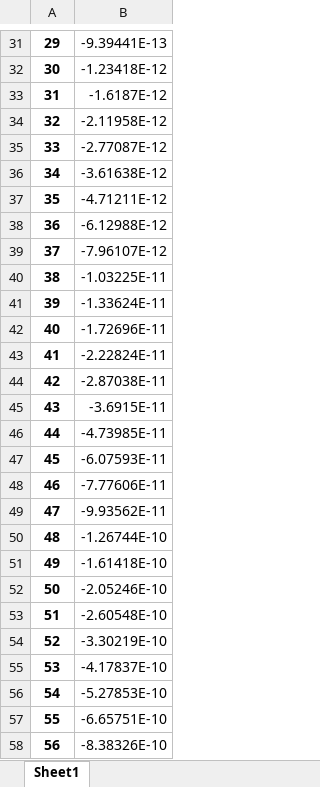
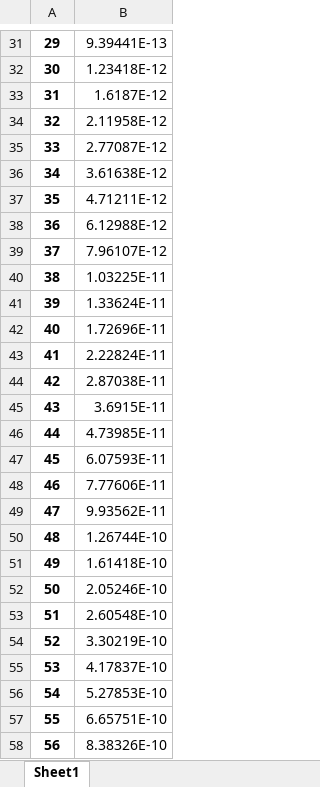
Before and after one commit to mississippi1/hebrew_uni_project, an Excel workbook: relaxsation_method_numeric_execrsise/potential_data.xlsx, sheet Sheet1, drawn as a sheet; only a part is shown, gaps mark what is left out; values as stored, in another font and other column widths than the file's, no borders; the diff covers the shown part only; the diff names each change by its address in the sheet, - before the commit and + after, or states it on an @@ line.

```diff
--- a/relaxsation_method_numeric_execrsise/potential_data.xlsx (sheet Sheet1)
+++ b/relaxsation_method_numeric_execrsise/potential_data.xlsx (sheet Sheet1)
-B31: -9.39441E-13
+B31: 9.39441E-13
-B32: -1.23418E-12
+B32: 1.23418E-12
-B33: -1.6187E-12
+B33: 1.6187E-12
-B34: -2.11958E-12
+B34: 2.11958E-12
-B35: -2.77087E-12
+B35: 2.77087E-12
-B36: -3.61638E-12
+B36: 3.61638E-12
-B37: -4.71211E-12
+B37: 4.71211E-12
-B38: -6.12988E-12
+B38: 6.12988E-12
-B39: -7.96107E-12
+B39: 7.96107E-12
-B40: -1.03225E-11
+B40: 1.03225E-11
-B41: -1.33624E-11
+B41: 1.33624E-11
-B42: -1.72696E-11
+B42: 1.72696E-11
-B43: -2.22824E-11
+B43: 2.22824E-11
-B44: -2.87038E-11
+B44: 2.87038E-11
-B45: -3.6915E-11
+B45: 3.6915E-11
-B46: -4.73985E-11
+B46: 4.73985E-11
-B47: -6.07593E-11
+B47: 6.07593E-11
-B48: -7.77606E-11
+B48: 7.77606E-11
-B49: -9.93562E-11
+B49: 9.93562E-11
-B50: -1.26744E-10
+B50: 1.26744E-10
-B51: -1.61418E-10
+B51: 1.61418E-10
-B52: -2.05246E-10
+B52: 2.05246E-10
-B53: -2.60548E-10
+B53: 2.60548E-10
-B54: -3.30219E-10
+B54: 3.30219E-10
-B55: -4.17837E-10
+B55: 4.17837E-10
-B56: -5.27853E-10
+B56: 5.27853E-10
-B57: -6.65751E-10
+B57: 6.65751E-10
-B58: -8.38326E-10
+B58: 8.38326E-10
```
Also changed, not shown: 370 edited cells elsewhere in this sheet, 5 other files.
